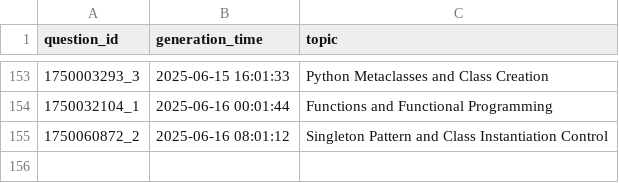
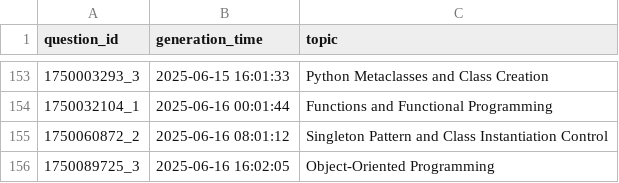
Before and after one commit to AbyTob/python-daily-quiz, a CSV file: resources/metadata_info.csv, drawn as a sheet; only a part is shown, gaps mark what is left out; the diff names each change by its address in the sheet, - before the commit and + after, or states it on an @@ line.

```diff
--- a/resources/metadata_info.csv
+++ b/resources/metadata_info.csv
+row 156: 1750089725_3 | 2025-06-16 16:02:05 | Object-Oriented Programming
```
Also changed, not shown: resources/python_quiz.csv, 2 other files.
